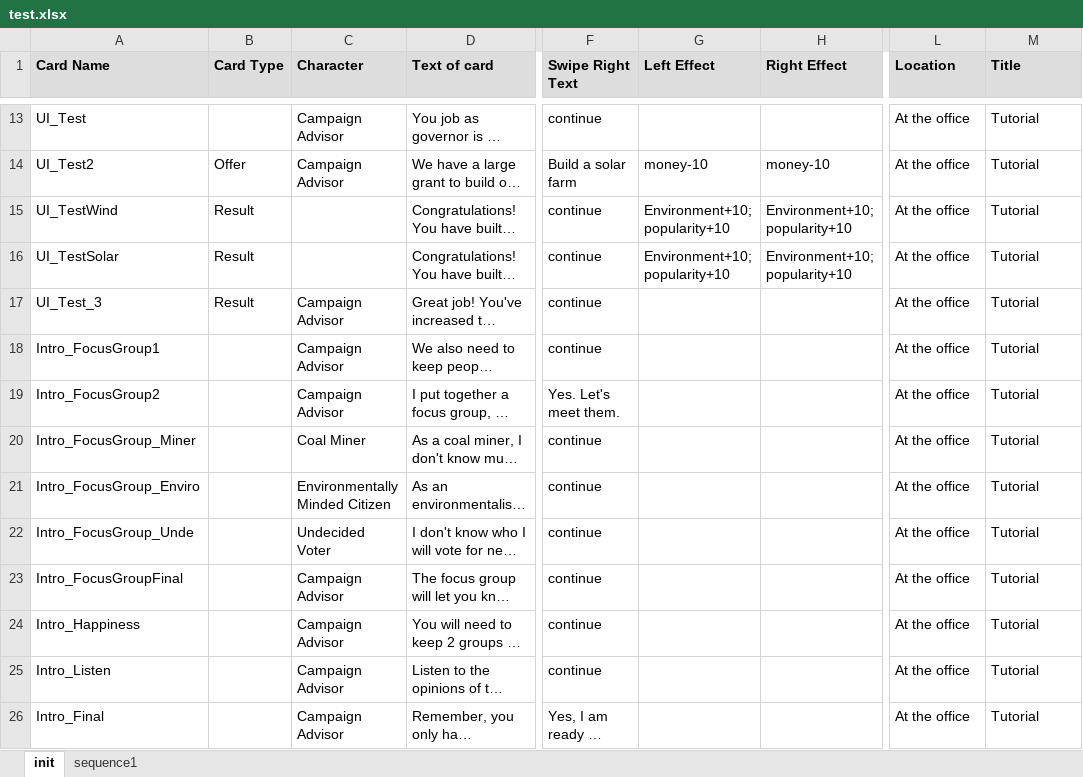
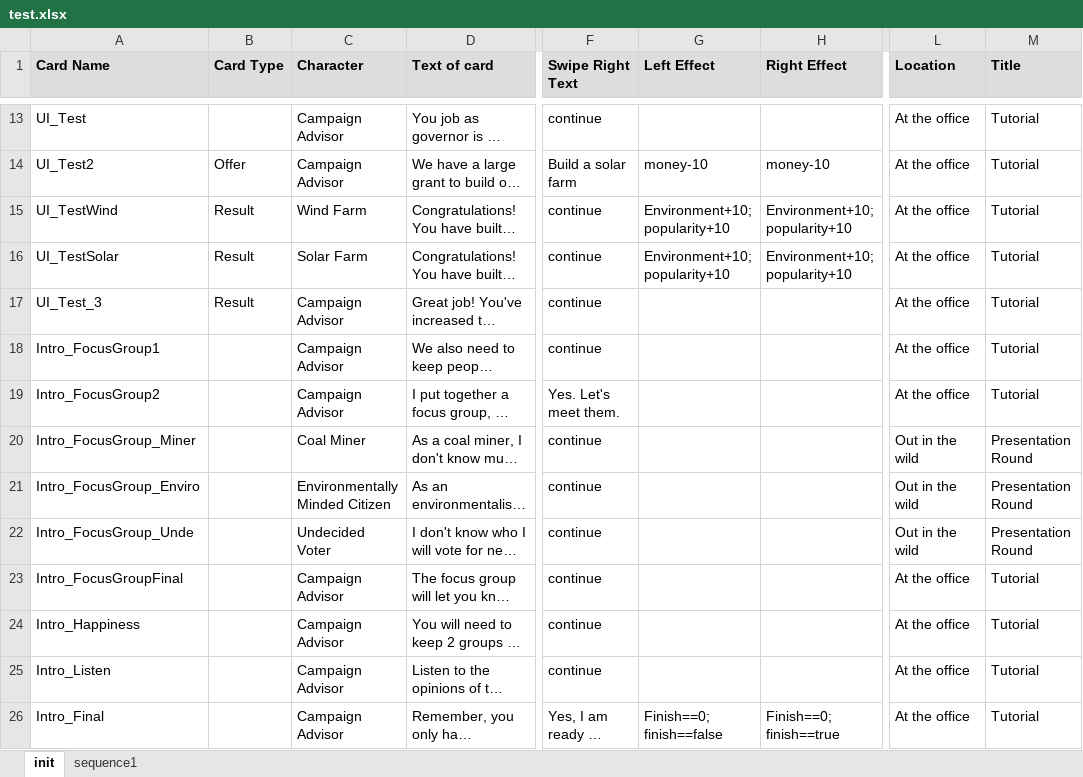
Before and after one commit to Muthaias/swipeforfuture-content, an Excel workbook: data/test.xlsx, sheet init, drawn as a sheet; only a part is shown, gaps mark what is left out; long unchanged cells end in …; values as stored, in another font and other column widths than the file's, no borders; the diff names each change by its address in the sheet, - before the commit and + after, or states it on an @@ line.

Commit message:
chore: update example to use replace effect

```diff
--- a/data/test.xlsx (sheet init)
+++ b/data/test.xlsx (sheet init)
-C15 (Character): (empty)
+C15 (Character): Wind Farm
-C16 (Character): (empty)
+C16 (Character): Solar Farm
-L20:L22 (Location): At the office
+L20:L22 (Location): Out in the wild
-M20:M22 (Title): Tutorial
+M20:M22 (Title): Presentation Round
-G26 (Left Effect): (empty)
+G26 (Left Effect): Finish==0; finish==false
-H26 (Right Effect): (empty)
+H26 (Right Effect): Finish==0; finish==true
```
